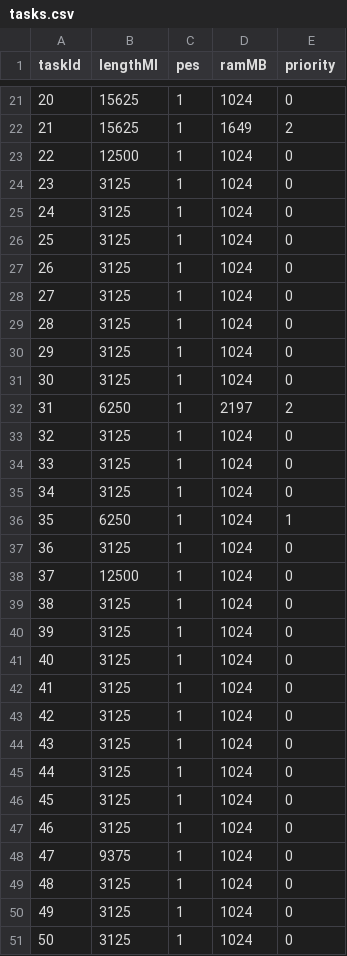
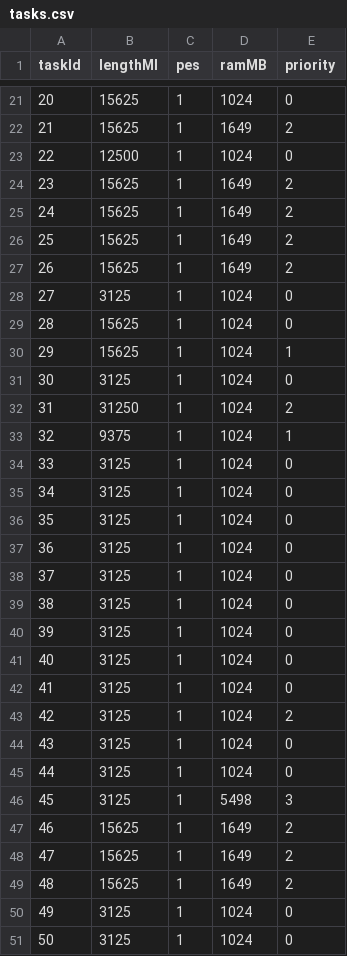
Before and after one commit to shenaavv/LLFD_Task_Scheduling_Simulator, a CSV file: cloudsim-plus-llfd/dataset/tasks.csv, drawn as a sheet; only a part is shown, gaps mark what is left out; the diff covers the shown part only.

Commit message:
500 & 1000 task

```diff
--- a/cloudsim-plus-llfd/dataset/tasks.csv
+++ b/cloudsim-plus-llfd/dataset/tasks.csv
@@ -23,17 +23,17 @@ taskId,lengthMI,pes,ramMB,priority
 22,12500,1,1024,0
-23,3125,1,1024,0
-24,3125,1,1024,0
-25,3125,1,1024,0
-26,3125,1,1024,0
+23,15625,1,1649,2
+24,15625,1,1649,2
+25,15625,1,1649,2
+26,15625,1,1649,2
 27,3125,1,1024,0
-28,3125,1,1024,0
-29,3125,1,1024,0
+28,15625,1,1024,0
+29,15625,1,1024,1
 30,3125,1,1024,0
-31,6250,1,2197,2
-32,3125,1,1024,0
+31,31250,1,1024,2
+32,9375,1,1024,1
 33,3125,1,1024,0
 34,3125,1,1024,0
-35,6250,1,1024,1
+35,3125,1,1024,0
 36,3125,1,1024,0
-37,12500,1,1024,0
+37,3125,1,1024,0
 38,3125,1,1024,0
@@ -42,9 +42,9 @@ taskId,lengthMI,pes,ramMB,priority
 41,3125,1,1024,0
-42,3125,1,1024,0
+42,3125,1,1024,2
 43,3125,1,1024,0
 44,3125,1,1024,0
-45,3125,1,1024,0
-46,3125,1,1024,0
-47,9375,1,1024,0
-48,3125,1,1024,0
+45,3125,1,5498,3
+46,15625,1,1649,2
+47,15625,1,1649,2
+48,15625,1,1649,2
 49,3125,1,1024,0
```
Also changed, not shown: 66 edited cells elsewhere in this file, 7 other files.
